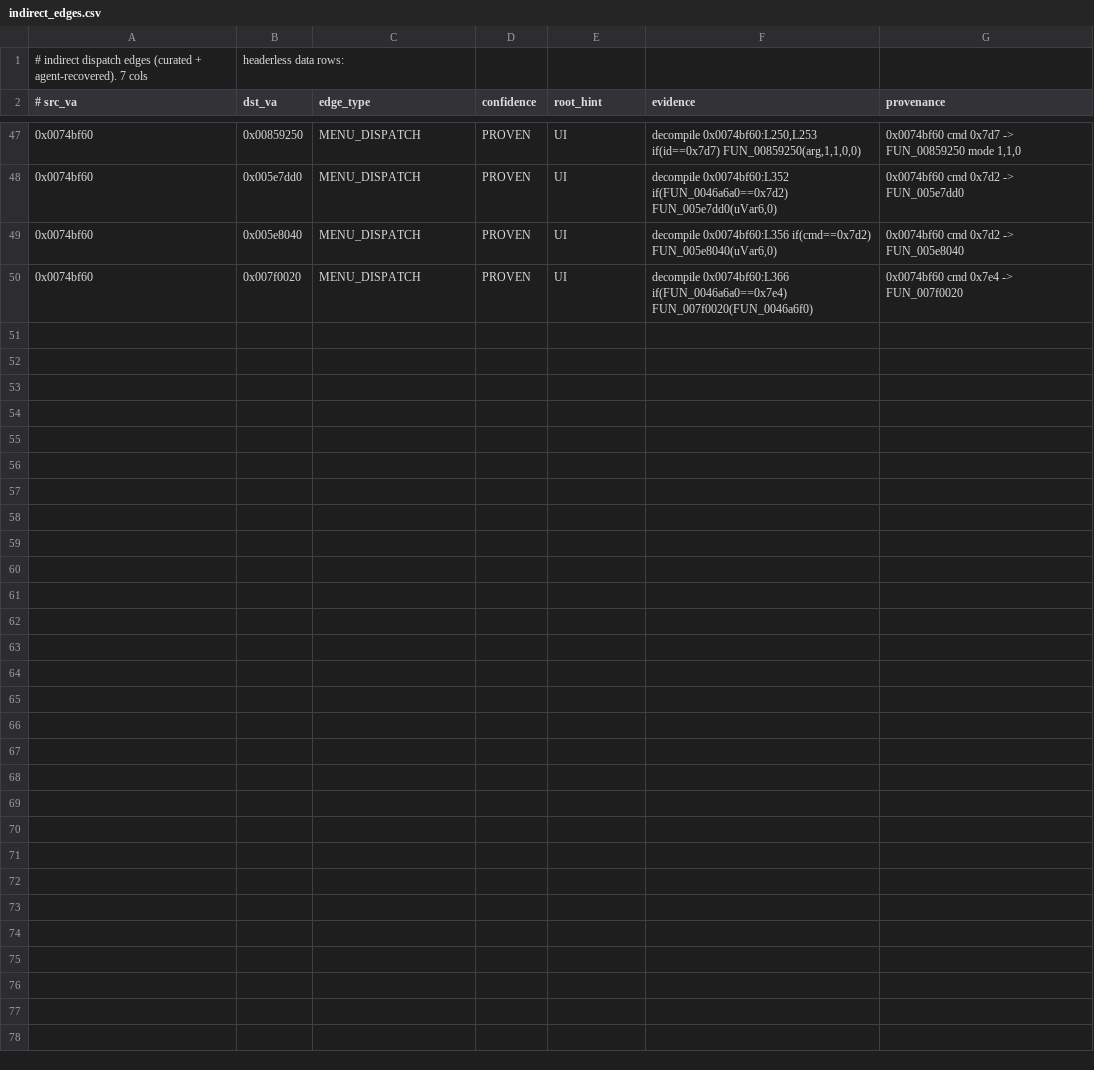
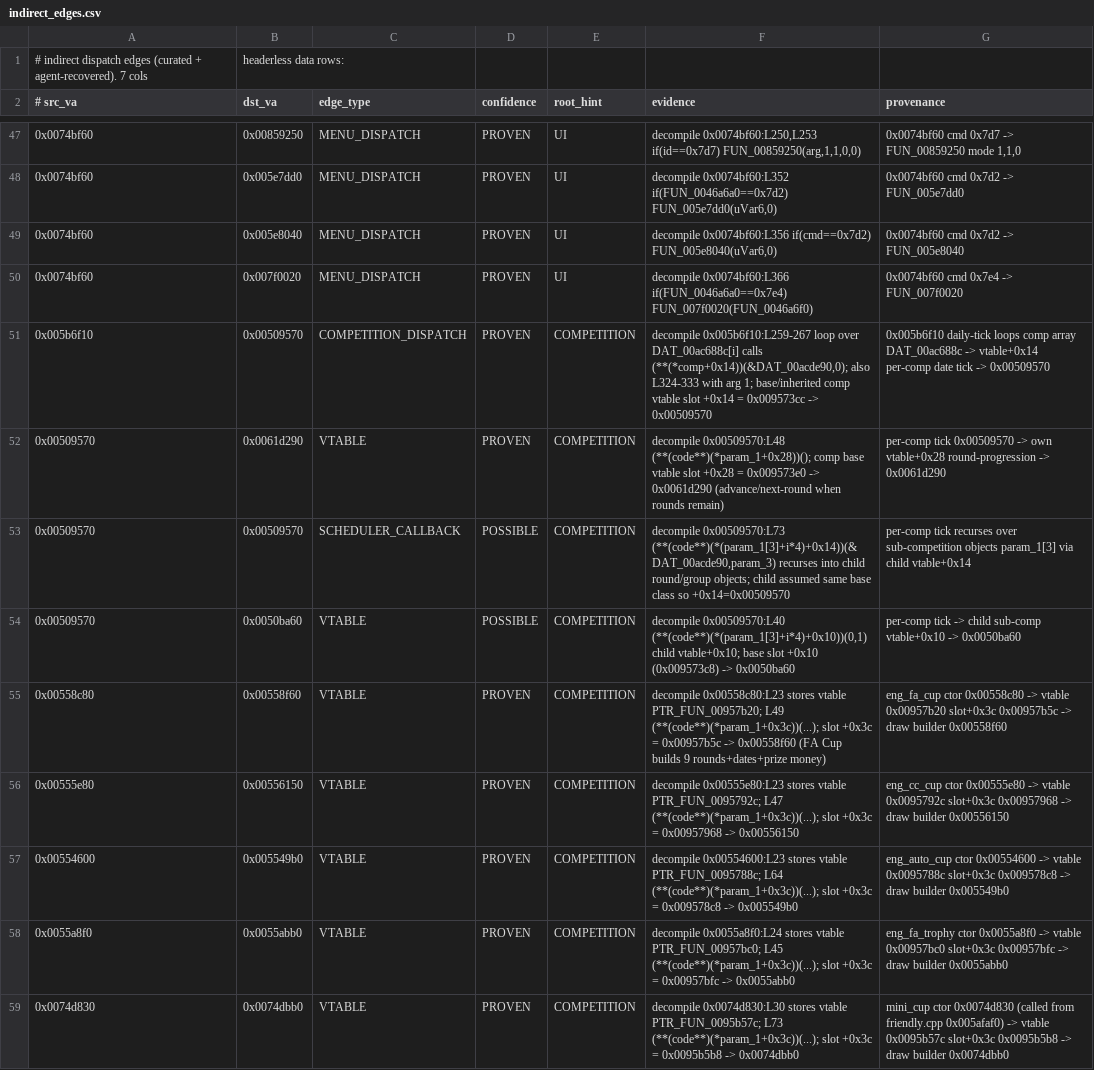
Before and after one commit to CoopApps/0201CM, a CSV file: tools/gdi_registry/data/indirect_edges.csv, drawn as a sheet; only a part is shown, gaps mark what is left out; the diff names each change by its address in the sheet, - before the commit and + after, or states it on an @@ line.

```diff
--- a/tools/gdi_registry/data/indirect_edges.csv
+++ b/tools/gdi_registry/data/indirect_edges.csv
+row 51: 0x005b6f10 | 0x00509570 | COMPETITION_DISPATCH | PROVEN | COMPETITION | decompile 0x005b6f10:L259-267 loop over DAT_00ac688c[i] calls (**(*comp+0x14))(&DAT_00acde90,0); also L324-333 with arg 1; base/inherited comp vtable slot +0x14 = 0x009573cc -> 0x00509570 | 0x005b6f10 daily-tick loops comp array DAT_00ac688c -> vtable+0x14 per-comp date tick -> 0x00509570
+row 52: 0x00509570 | 0x0061d290 | VTABLE | PROVEN | COMPETITION | decompile 0x00509570:L48 (**(code**)(*param_1+0x28))(); comp base vtable slot +0x28 = 0x009573e0 -> 0x0061d290 (advance/next-round when rounds remain) | per-comp tick 0x00509570 -> own vtable+0x28 round-progression -> 0x0061d290
+row 53: 0x00509570 | 0x00509570 | SCHEDULER_CALLBACK | POSSIBLE | COMPETITION | decompile 0x00509570:L73 (**(code**)(*(param_1[3]+i*4)+0x14))(&DAT_00acde90,param_3) recurses into child round/group objects; child assumed same base class so +0x14=0x00509570 | per-comp tick recurses over sub-competition objects param_1[3] via child vtable+0x14
+row 54: 0x00509570 | 0x0050ba60 | VTABLE | POSSIBLE | COMPETITION | decompile 0x00509570:L40 (**(code**)(*(param_1[3]+i*4)+0x10))(0,1) child vtable+0x10; base slot +0x10 (0x009573c8) -> 0x0050ba60 | per-comp tick -> child sub-comp vtable+0x10 -> 0x0050ba60
+row 55: 0x00558c80 | 0x00558f60 | VTABLE | PROVEN | COMPETITION | decompile 0x00558c80:L23 stores vtable PTR_FUN_00957b20; L49 (**(code**)(*param_1+0x3c))(...); slot +0x3c = 0x00957b5c -> 0x00558f60 (FA Cup builds 9 rounds+dates+prize money) | eng_fa_cup ctor 0x00558c80 -> vtable 0x00957b20 slot+0x3c 0x00957b5c -> draw builder 0x00558f60
+row 56: 0x00555e80 | 0x00556150 | VTABLE | PROVEN | COMPETITION | decompile 0x00555e80:L23 stores vtable PTR_FUN_0095792c; L47 (**(code**)(*param_1+0x3c))(...); slot +0x3c = 0x00957968 -> 0x00556150 | eng_cc_cup ctor 0x00555e80 -> vtable 0x0095792c slot+0x3c 0x00957968 -> draw builder 0x00556150
+row 57: 0x00554600 | 0x005549b0 | VTABLE | PROVEN | COMPETITION | decompile 0x00554600:L23 stores vtable PTR_FUN_0095788c; L64 (**(code**)(*param_1+0x3c))(...); slot +0x3c = 0x009578c8 -> 0x005549b0 | eng_auto_cup ctor 0x00554600 -> vtable 0x0095788c slot+0x3c 0x009578c8 -> draw builder 0x005549b0
+row 58: 0x0055a8f0 | 0x0055abb0 | VTABLE | PROVEN | COMPETITION | decompile 0x0055a8f0:L24 stores vtable PTR_FUN_00957bc0; L45 (**(code**)(*param_1+0x3c))(...); slot +0x3c = 0x00957bfc -> 0x0055abb0 | eng_fa_trophy ctor 0x0055a8f0 -> vtable 0x00957bc0 slot+0x3c 0x00957bfc -> draw builder 0x0055abb0
+row 59: 0x0074d830 | 0x0074dbb0 | VTABLE | PROVEN | COMPETITION | decompile 0x0074d830:L30 stores vtable PTR_FUN_0095b57c; L73 (**(code**)(*param_1+0x3c))(...); slot +0x3c = 0x0095b5b8 -> 0x0074dbb0 | mini_cup ctor 0x0074d830 (called from friendly.cpp 0x005afaf0) -> vtable 0x0095b57c slot+0x3c 0x0095b5b8 -> draw builder 0x0074dbb0
```
Also changed, not shown: 5 other files.
